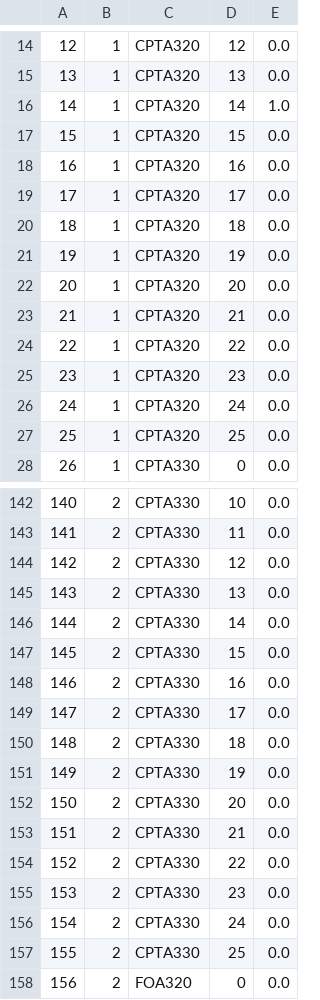
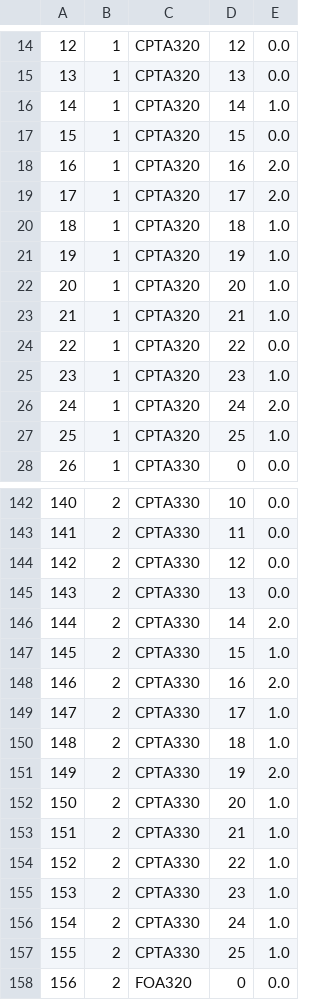
Before and after one commit to JingshiPeter/TeamSabre, a CSV file: shortage.csv, drawn as a sheet; only a part is shown, gaps mark what is left out; the diff covers the shown part only.

```diff
--- a/shortage.csv
+++ b/shortage.csv
@@ -17,12 +17,12 @@
 15,1,CPTA320,15,0.0
-16,1,CPTA320,16,0.0
-17,1,CPTA320,17,0.0
-18,1,CPTA320,18,0.0
-19,1,CPTA320,19,0.0
-20,1,CPTA320,20,0.0
-21,1,CPTA320,21,0.0
+16,1,CPTA320,16,2.0
+17,1,CPTA320,17,2.0
+18,1,CPTA320,18,1.0
+19,1,CPTA320,19,1.0
+20,1,CPTA320,20,1.0
+21,1,CPTA320,21,1.0
 22,1,CPTA320,22,0.0
-23,1,CPTA320,23,0.0
-24,1,CPTA320,24,0.0
-25,1,CPTA320,25,0.0
+23,1,CPTA320,23,1.0
+24,1,CPTA320,24,2.0
+25,1,CPTA320,25,1.0
 26,1,CPTA330,0,0.0
@@ -145,14 +145,14 @@
 143,2,CPTA330,13,0.0
-144,2,CPTA330,14,0.0
-145,2,CPTA330,15,0.0
-146,2,CPTA330,16,0.0
-147,2,CPTA330,17,0.0
-148,2,CPTA330,18,0.0
-149,2,CPTA330,19,0.0
-150,2,CPTA330,20,0.0
-151,2,CPTA330,21,0.0
-152,2,CPTA330,22,0.0
-153,2,CPTA330,23,0.0
-154,2,CPTA330,24,0.0
-155,2,CPTA330,25,0.0
+144,2,CPTA330,14,2.0
+145,2,CPTA330,15,1.0
+146,2,CPTA330,16,2.0
+147,2,CPTA330,17,1.0
+148,2,CPTA330,18,1.0
+149,2,CPTA330,19,2.0
+150,2,CPTA330,20,1.0
+151,2,CPTA330,21,1.0
+152,2,CPTA330,22,1.0
+153,2,CPTA330,23,1.0
+154,2,CPTA330,24,1.0
+155,2,CPTA330,25,1.0
 156,2,FOA320,0,0.0
```
Also changed, not shown: 24 edited cells elsewhere in this file, status.csv, surplus.csv, 2 other files.
